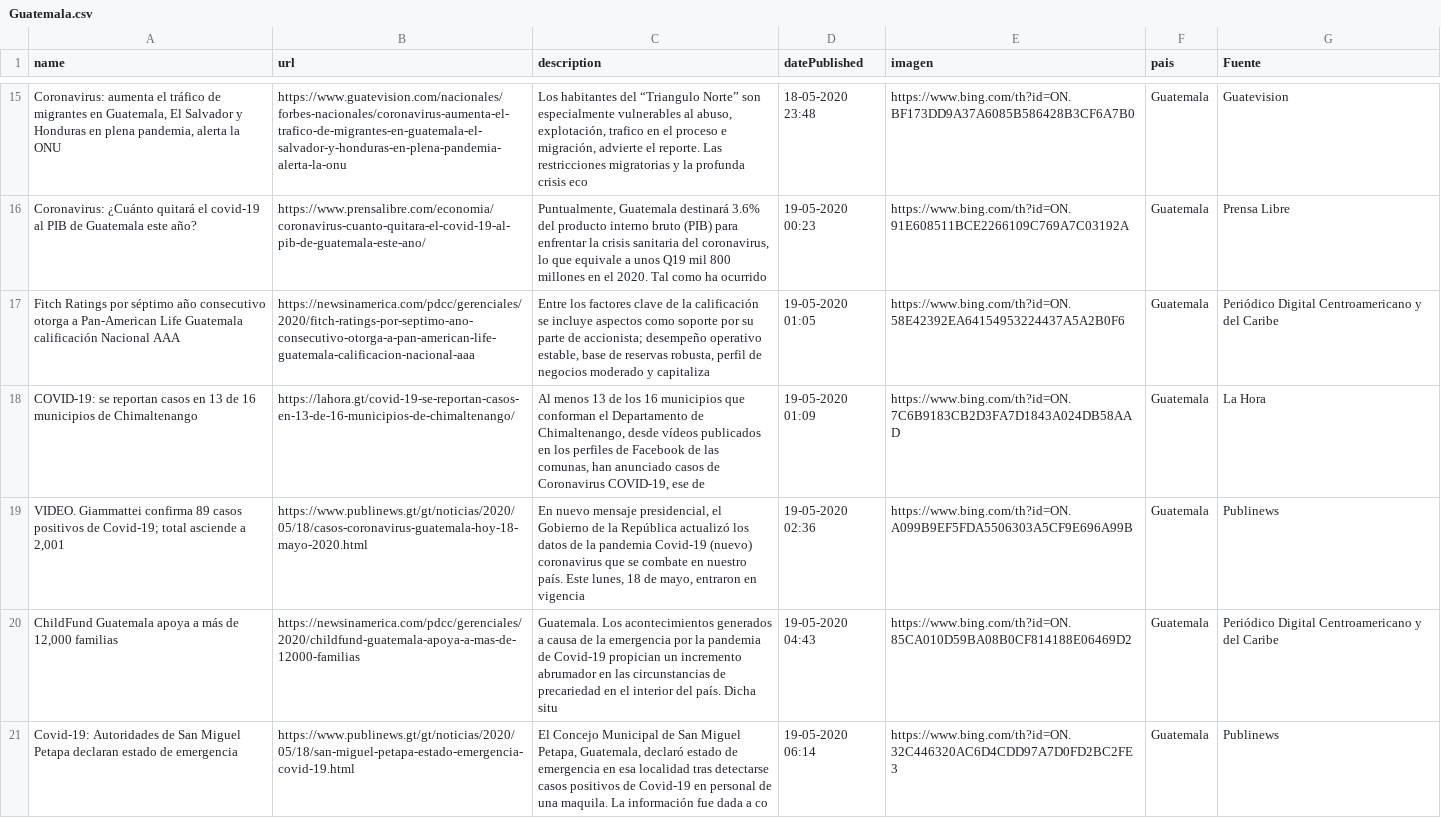
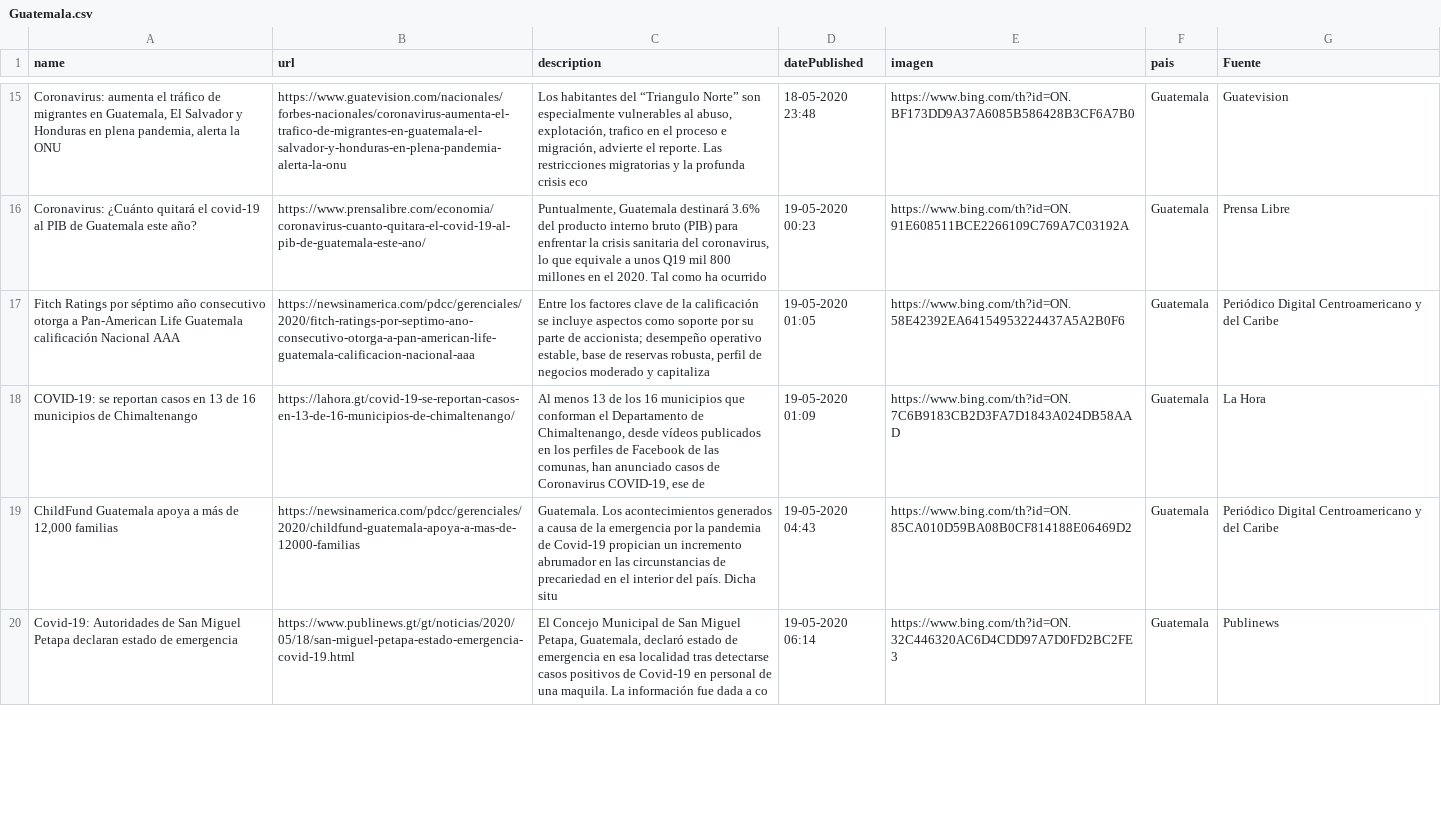
Before and after one commit to Sud-Austral/Datos_Guatemala, a CSV file: bing/news/Guatemala.csv, drawn as a sheet; only a part is shown, gaps mark what is left out; the diff covers the shown part only.

```diff
--- a/bing/news/Guatemala.csv
+++ b/bing/news/Guatemala.csv
@@ -18,3 +18,2 @@ Fitch Ratings por séptimo año consecutivo otorga a Pan-American Life Guatemala
 COVID-19: se reportan casos en 13 de 16 municipios de Chimaltenango,https://lahora.gt/covid-19-se-reportan-casos-en-13-de-16-municipios-de-chimaltenango/,"Al menos 13 de los 16 municipios que conforman el Departamento de Chimaltenango, desde vídeos publicados en los perfiles de Facebook de las comunas, han anunciado casos de Coronavirus COVID-19, ese de",19-05-2020 01:09,https://www.bing.com/th?id=ON.7C6B9183CB2D3FA7D1843A024DB58AAD,Guatemala,La Hora
-"VIDEO. Giammattei confirma 89 casos positivos de Covid-19; total asciende a 2,001",https://www.publinews.gt/gt/noticias/2020/05/18/casos-coronavirus-guatemala-hoy-18-mayo-2020.html,"En nuevo mensaje presidencial, el Gobierno de la República actualizó los datos de la pandemia Covid-19 (nuevo) coronavirus que se combate en nuestro país. Este lunes, 18 de mayo, entraron en vigencia",19-05-2020 02:36,https://www.bing.com/th?id=ON.A099B9EF5FDA5506303A5CF9E696A99B,Guatemala,Publinews
 "ChildFund Guatemala apoya a más de 12,000 familias",https://newsinamerica.com/pdcc/gerenciales/2020/childfund-guatemala-apoya-a-mas-de-12000-familias,Guatemala. Los acontecimientos generados a causa de la emergencia por la pandemia de Covid-19 propician un incremento abrumador en las circunstancias de precariedad en el interior del país. Dicha situ,19-05-2020 04:43,https://www.bing.com/th?id=ON.85CA010D59BA08B0CF814188E06469D2,Guatemala,Periódico Digital Centroamericano y del Caribe
```
Also changed, not shown: 2 added rows, 1 removed row and 4 edited cells elsewhere in this file, Twitter/Tweet.csv.
